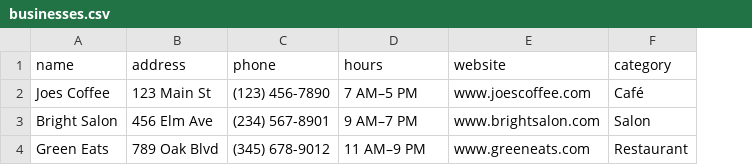
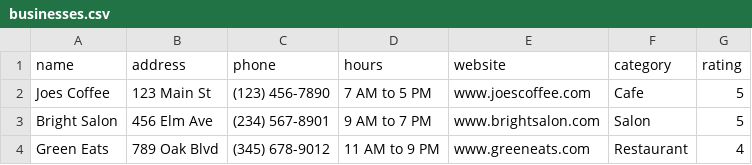
Before and after one commit to MangakingO/CSE1325-ProjectOJ, a CSV file: businesses.csv, drawn as a sheet; the diff names each change by its address in the sheet, - before the commit and + after, or states it on an @@ line.

Commit message:
Added rating to csv
I had to change the '-' character to "to" and Cafe without the accent. It would read it as a garbage value

```diff
--- a/businesses.csv
+++ b/businesses.csv
+column G (rating), rows 2-4: 5 | 5 | 4
-D2 (hours): 7 AM–5 PM
+D2 (hours): 7 AM to 5 PM
-F2 (category): Café
+F2 (category): Cafe
-D3 (hours): 9 AM–7 PM
+D3 (hours): 9 AM to 7 PM
-D4 (hours): 11 AM–9 PM
+D4 (hours): 11 AM to 9 PM
```
